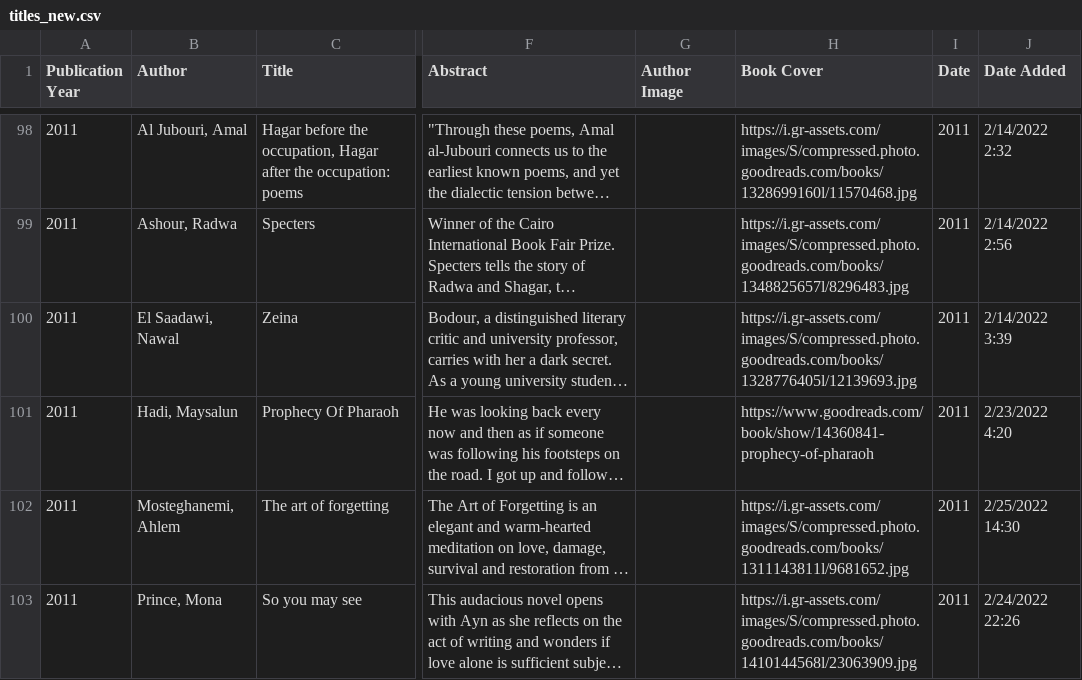
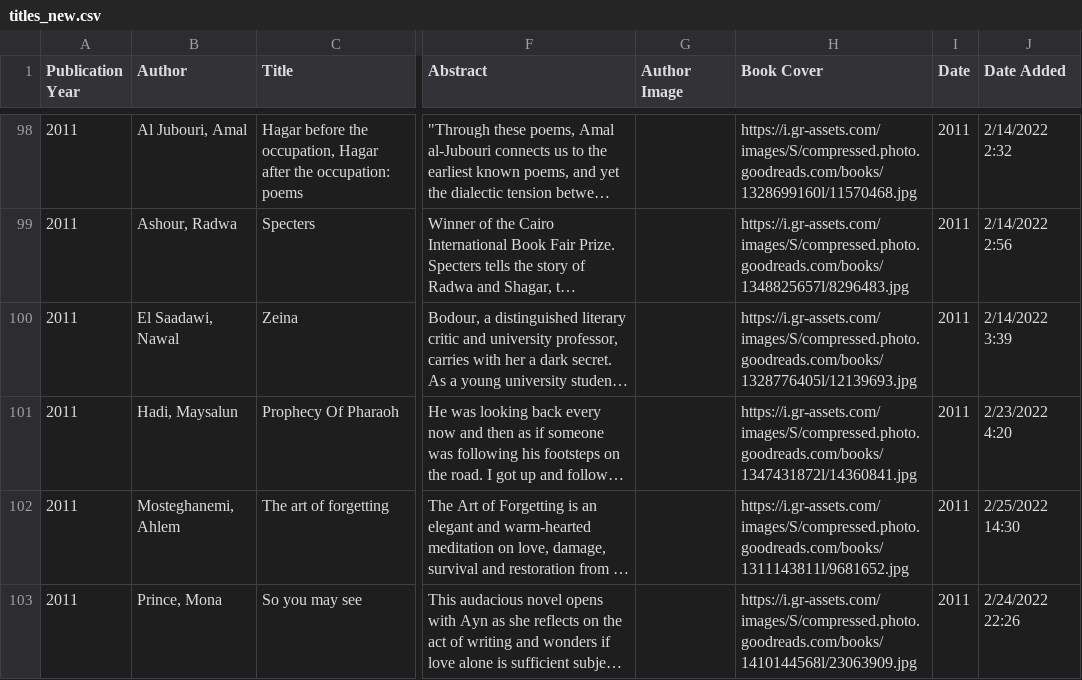
Before and after one commit to NedjaEM/WriterNet, a CSV file: public/titles_new.csv, drawn as a sheet; only a part is shown, gaps mark what is left out; long unchanged cells end in …; the diff names each change by its address in the sheet, - before the commit and + after, or states it on an @@ line.

```diff
--- a/public/titles_new.csv
+++ b/public/titles_new.csv
-H101 (Book Cover): https://www.goodreads.com/book/show/14360841-prophecy-of-pharaoh
+H101 (Book Cover): https://i.gr-assets.com/images/S/compressed.photo.goodreads.com/books/1347431872l/14360841.jpg
```
Also changed, not shown: 2 other files.
